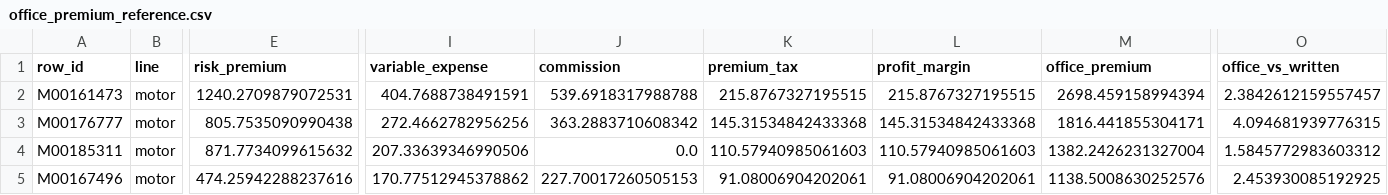
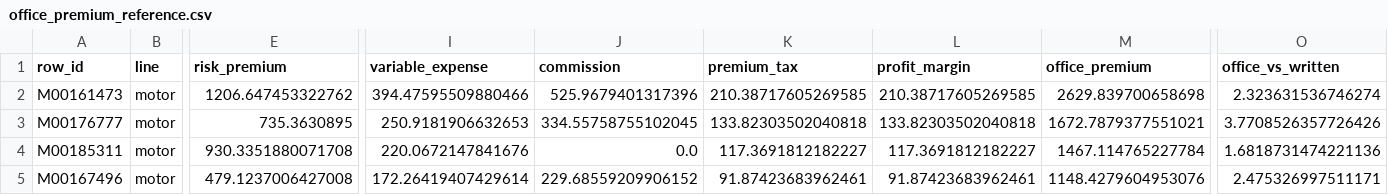
Before and after one commit to wideflat/iaa-hackathon2026, a CSV file: docs/part2/office_premium_reference.csv, drawn as a sheet; only a part is shown, gaps mark what is left out; the diff covers the shown part only; the diff names each change by its address in the sheet, - before the commit and + after, or states it on an @@ line.

```diff
--- a/docs/part2/office_premium_reference.csv
+++ b/docs/part2/office_premium_reference.csv
-E2 (risk_premium): 1240.2709879072531
+E2 (risk_premium): 1206.647453322762
-I2 (variable_expense): 404.7688738491591
+I2 (variable_expense): 394.47595509880466
-J2 (commission): 539.6918317988788
+J2 (commission): 525.9679401317396
-K2 (premium_tax): 215.8767327195515
+K2 (premium_tax): 210.38717605269585
-L2 (profit_margin): 215.8767327195515
+L2 (profit_margin): 210.38717605269585
-M2 (office_premium): 2698.459158994394
+M2 (office_premium): 2629.839700658698
-O2 (office_vs_written): 2.3842612159557457
+O2 (office_vs_written): 2.323631536746274
-E3 (risk_premium): 805.7535090990438
+E3 (risk_premium): 735.3630895
-I3 (variable_expense): 272.4662782956256
+I3 (variable_expense): 250.9181906632653
-J3 (commission): 363.2883710608342
+J3 (commission): 334.55758755102045
-K3 (premium_tax): 145.31534842433368
+K3 (premium_tax): 133.82303502040818
-L3 (profit_margin): 145.31534842433368
+L3 (profit_margin): 133.82303502040818
-M3 (office_premium): 1816.441855304171
+M3 (office_premium): 1672.7879377551021
-O3 (office_vs_written): 4.094681939776315
+O3 (office_vs_written): 3.7708526357726426
-E4 (risk_premium): 871.7734099615632
+E4 (risk_premium): 930.3351880071708
-I4 (variable_expense): 207.33639346990506
+I4 (variable_expense): 220.0672147841676
-K4 (premium_tax): 110.57940985061603
+K4 (premium_tax): 117.3691812182227
-L4 (profit_margin): 110.57940985061603
+L4 (profit_margin): 117.3691812182227
-M4 (office_premium): 1382.2426231327004
+M4 (office_premium): 1467.114765227784
-O4 (office_vs_written): 1.5845772983603312
+O4 (office_vs_written): 1.6818731474221136
-E5 (risk_premium): 474.25942288237616
+E5 (risk_premium): 479.1237006427008
-I5 (variable_expense): 170.77512945378862
+I5 (variable_expense): 172.26419407429614
-J5 (commission): 227.70017260505153
+J5 (commission): 229.68559209906152
-K5 (premium_tax): 91.08006904202061
+K5 (premium_tax): 91.87423683962461
-L5 (profit_margin): 91.08006904202061
+L5 (profit_margin): 91.87423683962461
-M5 (office_premium): 1138.5008630252576
+M5 (office_premium): 1148.4279604953076
-O5 (office_vs_written): 2.453930085192925
+O5 (office_vs_written): 2.475326997511171
```
Also changed, not shown: 123 edited cells elsewhere in this file, 2 other files.
